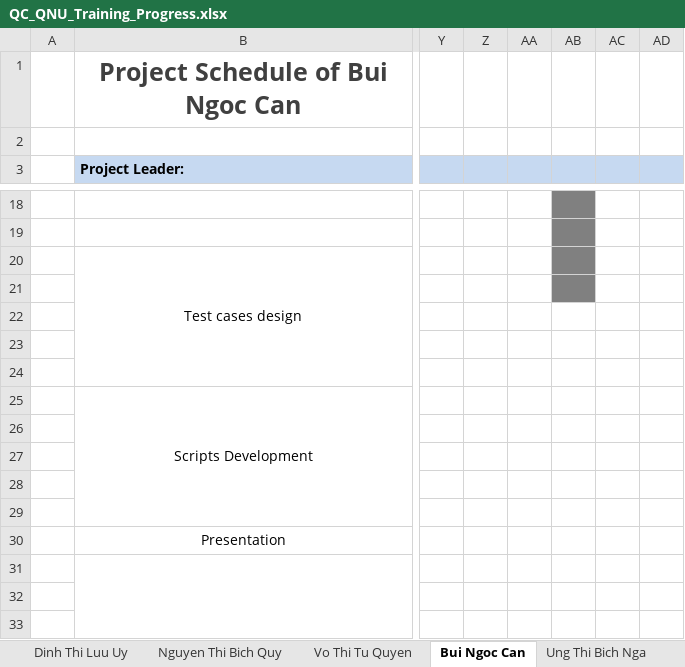
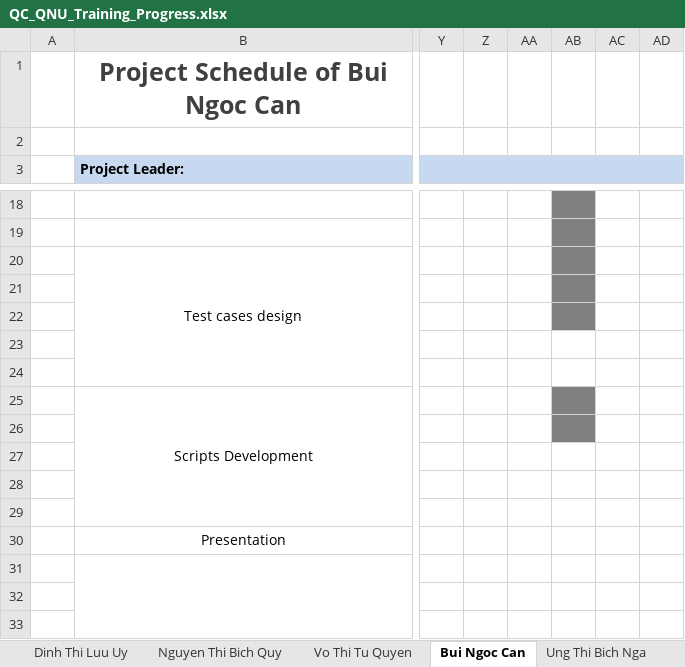
Before and after one commit to uithienrong/QC_Training_2019_01, an Excel workbook: QC_QNU_Training_Progress.xlsx, sheet Bui Ngoc Can, drawn as a sheet; only a part is shown, gaps mark what is left out; values as stored, in another font and other column widths than the file's, no borders; the diff names each change by its address in the sheet, - before the commit and + after, or states it on an @@ line.

Commit message:
Progress update for tab Bui Ngoc Can

```diff
--- a/QC_QNU_Training_Progress.xlsx (sheet Bui Ngoc Can)
+++ b/QC_QNU_Training_Progress.xlsx (sheet Bui Ngoc Can)
-AB22 fill: none
+AB22 fill: #7F7F7F
-AB25:AB26 fill: none
+AB25:AB26 fill: #7F7F7F
```
